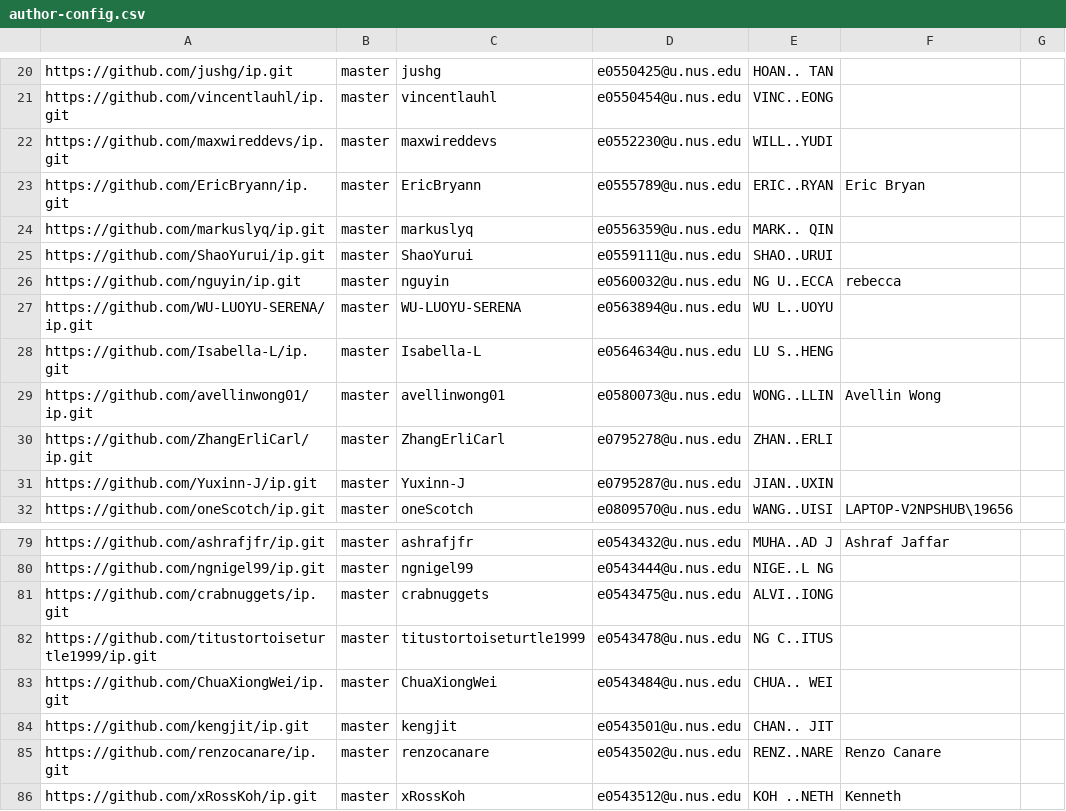
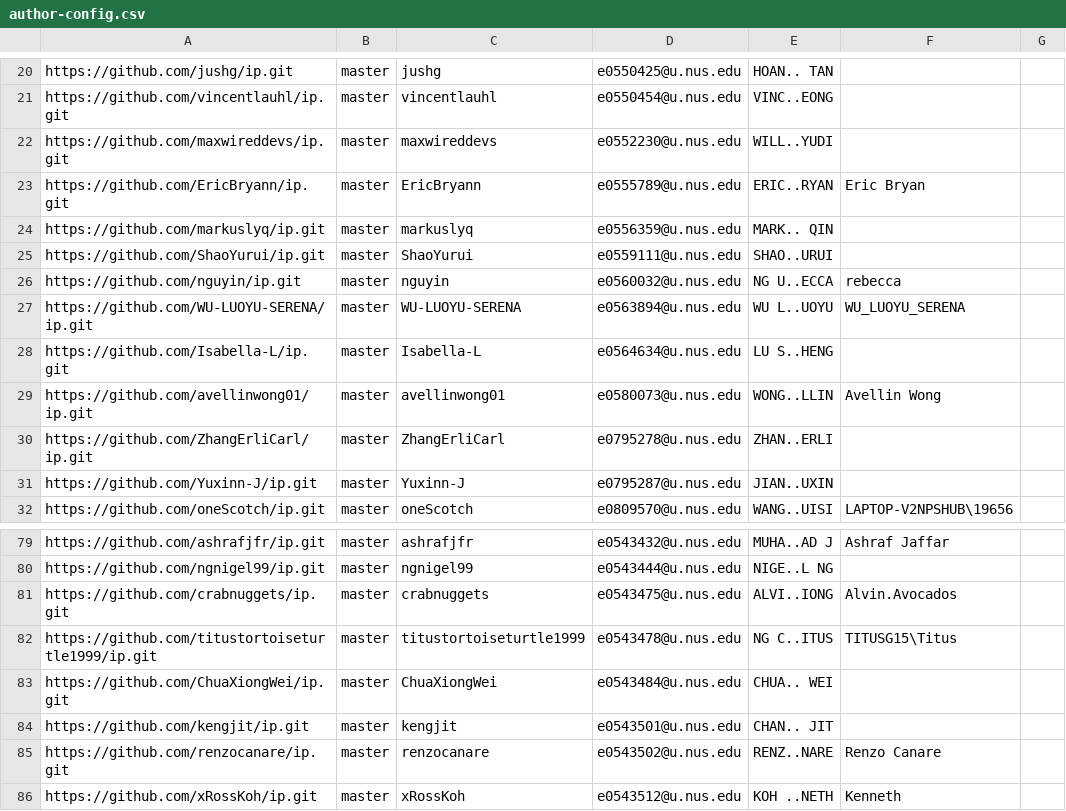
Before and after one commit to nus-cs2113-AY2122S1/ip-dashboard, a CSV file: configs/author-config.csv, drawn as a sheet; only a part is shown, gaps mark what is left out.

Commit message:
Update configs

```diff
--- a/configs/author-config.csv
+++ b/configs/author-config.csv
@@ -26,3 +26,3 @@ https://github.com/ShaoYurui/ip.git,master,ShaoYurui,e0559111@u.nus.edu,SHAO..UR
 https://github.com/nguyin/ip.git,master,nguyin,e0560032@u.nus.edu,NG U..ECCA,rebecca,
-https://github.com/WU-LUOYU-SERENA/ip.git,master,WU-LUOYU-SERENA,e0563894@u.nus.edu,WU L..UOYU,,
+https://github.com/WU-LUOYU-SERENA/ip.git,master,WU-LUOYU-SERENA,e0563894@u.nus.edu,WU L..UOYU,WU_LUOYU_SERENA,
 https://github.com/Isabella-L/ip.git,master,Isabella-L,e0564634@u.nus.edu,LU S..HENG,,
@@ -80,4 +80,4 @@ https://github.com/ashrafjfr/ip.git,master,ashrafjfr,e0543432@u.nus.edu,MUHA..AD
 https://github.com/ngnigel99/ip.git,master,ngnigel99,e0543444@u.nus.edu,NIGE..L NG,,
-https://github.com/crabnuggets/ip.git,master,crabnuggets,e0543475@u.nus.edu,ALVI..IONG,,
-https://github.com/titustortoiseturtle1999/ip.git,master,titustortoiseturtle1999,e0543478@u.nus.edu,NG C..ITUS,,
+https://github.com/crabnuggets/ip.git,master,crabnuggets,e0543475@u.nus.edu,ALVI..IONG,Alvin.Avocados,
+https://github.com/titustortoiseturtle1999/ip.git,master,titustortoiseturtle1999,e0543478@u.nus.edu,NG C..ITUS,TITUSG15\Titus,
 https://github.com/ChuaXiongWei/ip.git,master,ChuaXiongWei,e0543484@u.nus.edu,CHUA.. WEI,,
```
